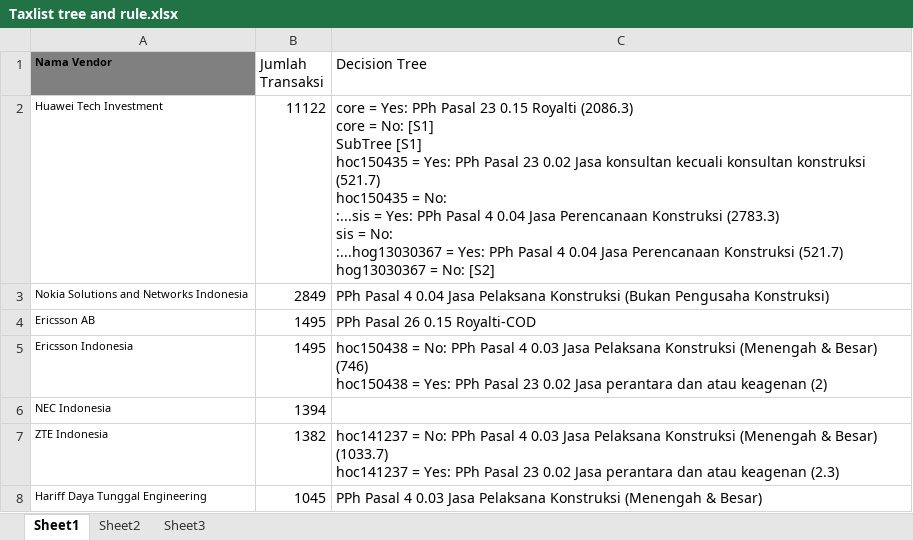
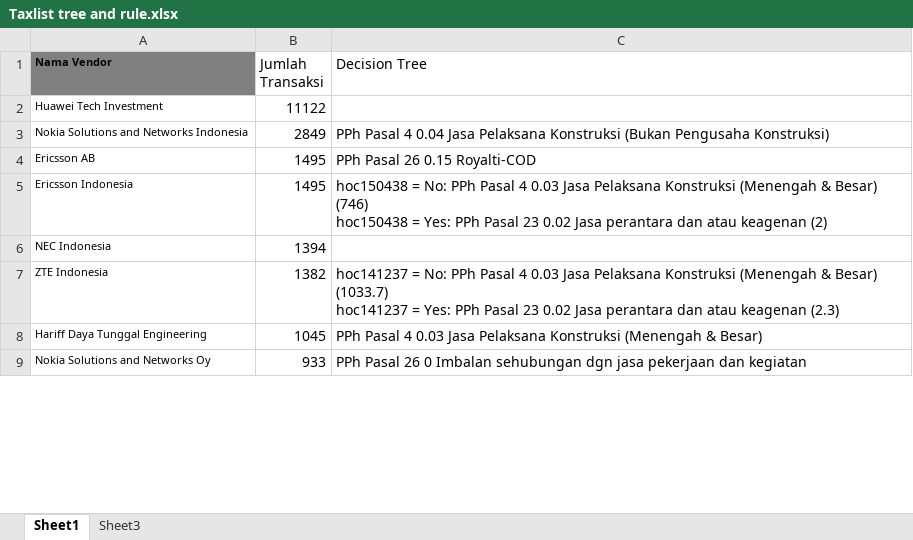
Before and after one commit to wsr13990/Taxlist_ML, an Excel workbook: Taxlist tree and rule.xlsx, sheet Sheet1, drawn as a sheet; only a part is shown; the shorter side is filled out with more unchanged rows; values as stored, in another font and other column widths than the file's, no borders; ↵ is a line break in a cell; the diff names each change by its address in the sheet, - before the commit and + after, or states it on an @@ line.

```diff
--- a/Taxlist tree and rule.xlsx (sheet Sheet1)
+++ b/Taxlist tree and rule.xlsx (sheet Sheet1)
-sheet tab: Sheet2
-C2 (Decision Tree): core = Yes: PPh Pasal 23 0.15 Royalti (2086.3) ↵ core = No: [S1] ↵ SubTree [S1] ↵ hoc150435 = Yes: PPh Pasal 23 0.02 Jasa konsultan kecuali konsultan konstruksi (521.7) ↵ hoc150435 = No: ↵ :...sis = Yes: PPh Pasal 4 0.04 Jasa Perencanaan Konstruksi (2783.3) ↵ sis = No: ↵ :...hog13030367 = Yes: PPh Pasal 4 0.04 Jasa Perencanaan Konstruksi (521.7) ↵ hog13030367 = No: [S2]
+C2 (Decision Tree): (empty)
```
Also changed, not shown: sheet Sheet3, hidden cells, 4 other files.
